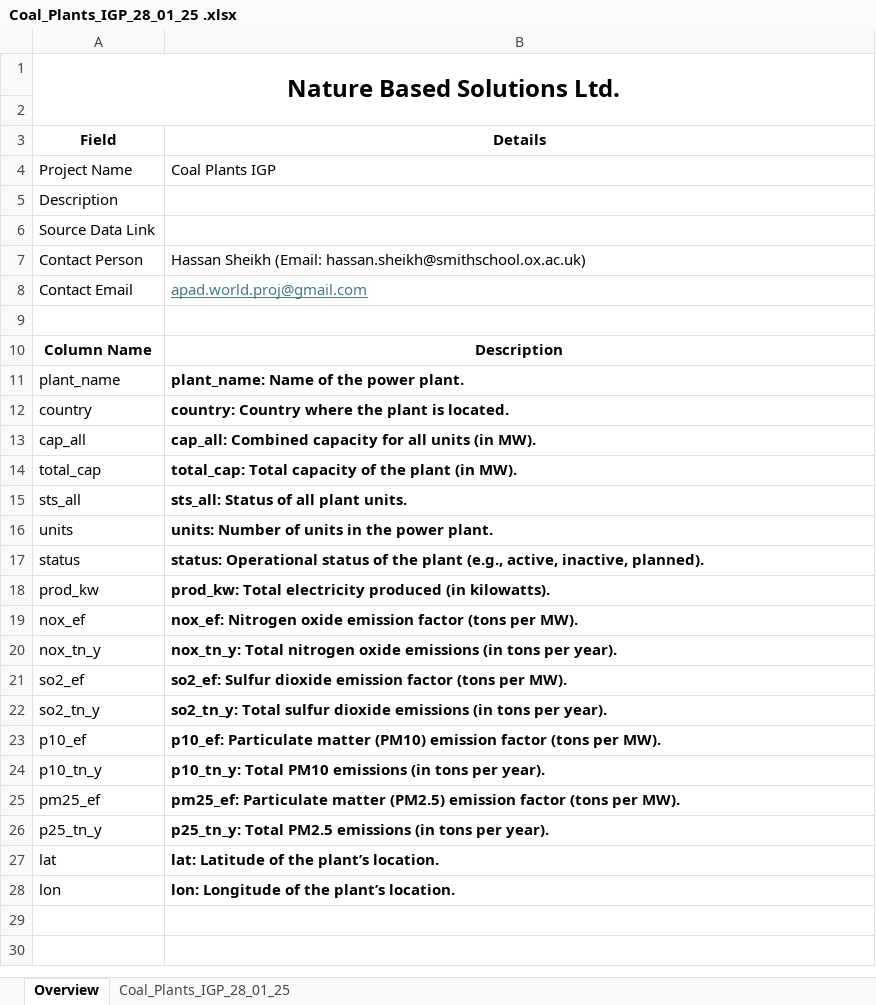
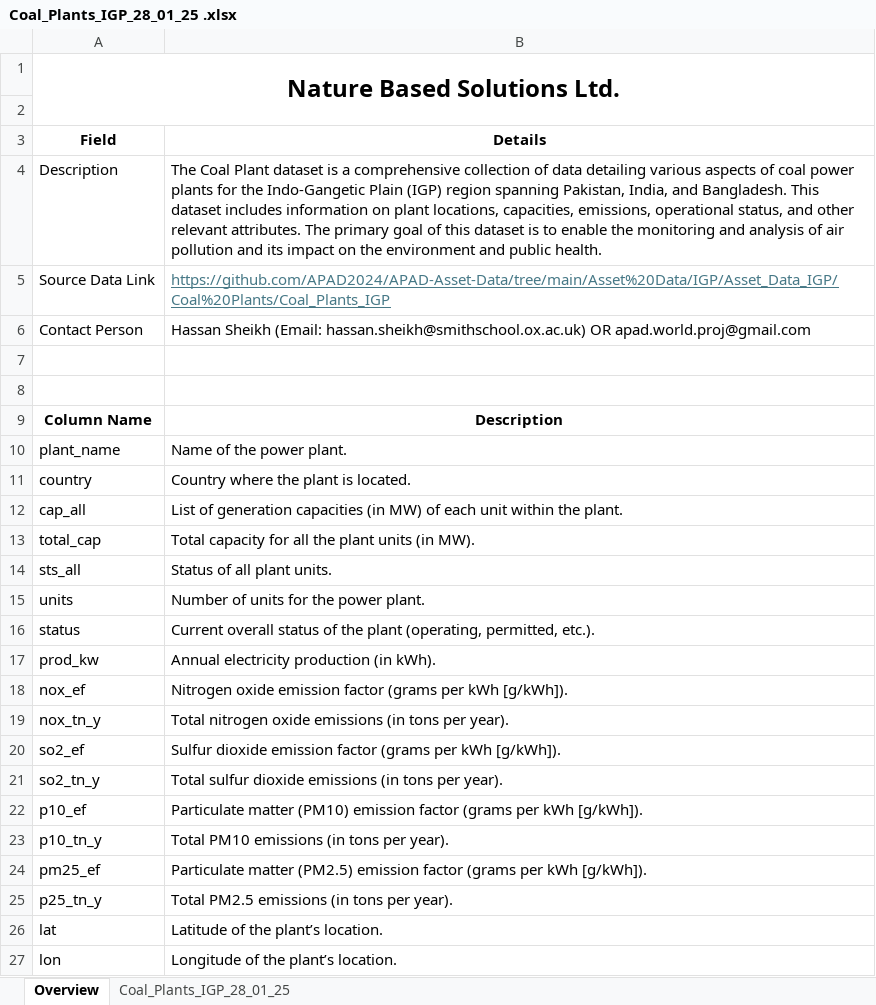
Before and after one commit to APAD2024/APAD-Asset-Data, an Excel workbook: Asset Data/IGP/Asset_Data_IGP/Coal Plants/Coal_Plants_IGP/Coal_Plants_IGP_28_01_25 .xlsx, sheet Overview, drawn as a sheet; values as stored, in another font and other column widths than the file's, no borders; removed rows and columns are numbered as before the commit, all else as after; the diff names each change by its address in the sheet, - before the commit and + after, or states it on an @@ line.

Commit message:
update the readme file
update the readme file and added an overview page for the coal plant xlsx

```diff
--- a/Asset Data/IGP/Asset_Data_IGP/Coal Plants/Coal_Plants_IGP/Coal_Plants_IGP_28_01_25 .xlsx (sheet Overview)
+++ b/Asset Data/IGP/Asset_Data_IGP/Coal Plants/Coal_Plants_IGP/Coal_Plants_IGP_28_01_25 .xlsx (sheet Overview)
-row 4: Project Name | Coal Plants IGP
-B4 (Details): (empty)
+B4 (Details): The Coal Plant dataset is a comprehensive collection of data detailing various aspects of coal power plants for the Indo-Gangetic Plain (IGP) region spanning Pakistan, India, and Bangladesh. This dataset includes information on plant locations, capacities, emissions, operational status, and other relevant attributes. The primary goal of this dataset is to enable the monitoring and analysis of air pollution and its impact on the environment and public health.
-B5 (Details): (empty)
+B5 (Details): https://github.com/APAD2024/APAD-Asset-Data/tree/main/Asset%20Data/IGP/Asset_Data_IGP/Coal%20Plants/Coal_Plants_IGP
-B6 (Details): …(Email: hassan.sheikh@smithschool.ox.ac.uk)
+B6 (Details): …(Email: hassan.sheikh@smithschool.ox.ac.uk) OR apad.world.proj@gmail.com
-row 7: Contact Email | apad.world.proj@gmail.com
+row 7: (empty)
-B10 (Details): plant_name: Name of the power plant.
+B10 (Details): Name of the power plant.
-B10:B27 bold: on
+B10:B27 bold: off
-B11 (Details): country: Country where the plant is located.
+B11 (Details): Country where the plant is located.
-B12 (Details): cap_all: Combined capacity for all units (in MW).
+B12 (Details): List of generation capacities (in MW) of each unit within the plant.
-B13 (Details): total_cap: Total capacity of the plant (in MW).
+B13 (Details): Total capacity for all the plant units (in MW).
-B14 (Details): sts_all: Status of all plant units.
+B14 (Details): Status of all plant units.
-B15 (Details): units: Number of units in the power plant.
+B15 (Details): Number of units for the power plant.
-B16 (Details): status: Operational status of the plant (e.g., active, inactive, planned).
+B16 (Details): Current overall status of the plant (operating, permitted, etc.).
-B17 (Details): prod_kw: Total electricity produced (in kilowatts).
+B17 (Details): Annual electricity production (in kWh).
-B18 (Details): nox_ef: Nitrogen oxide emission factor (tons per MW).
+B18 (Details): Nitrogen oxide emission factor (grams per kWh [g/kWh]).
-B19 (Details): nox_tn_y: Total nitrogen…
+B19 (Details): Total nitrogen…
-B20 (Details): so2_ef: Sulfur dioxide emission factor (tons per MW).
+B20 (Details): Sulfur dioxide emission factor (grams per kWh [g/kWh]).
-B21 (Details): so2_tn_y: Total sulfur…
+B21 (Details): Total sulfur…
-B22 (Details): p10_ef: Particulate matter (PM10) emission factor (tons per MW).
+B22 (Details): Particulate matter (PM10) emission factor (grams per kWh [g/kWh]).
-B23 (Details): p10_tn_y: Total PM10 emissions (in tons per year).
+B23 (Details): Total PM10 emissions (in tons per year).
-B24 (Details): pm25_ef: Particulate matter (PM2.5) emission factor (tons per MW).
+B24 (Details): Particulate matter (PM2.5) emission factor (grams per kWh [g/kWh]).
-B25 (Details): p25_tn_y: Total PM2.5…
+B25 (Details): Total PM2.5…
-B26 (Details): lat: Latitude of the plant’s location.
+B26 (Details): Latitude of the plant’s location.
-B27 (Details): lon: Longitude of the plant’s location.
+B27 (Details): Longitude of the plant’s location.
```
Also changed, not shown: 3 other files.
